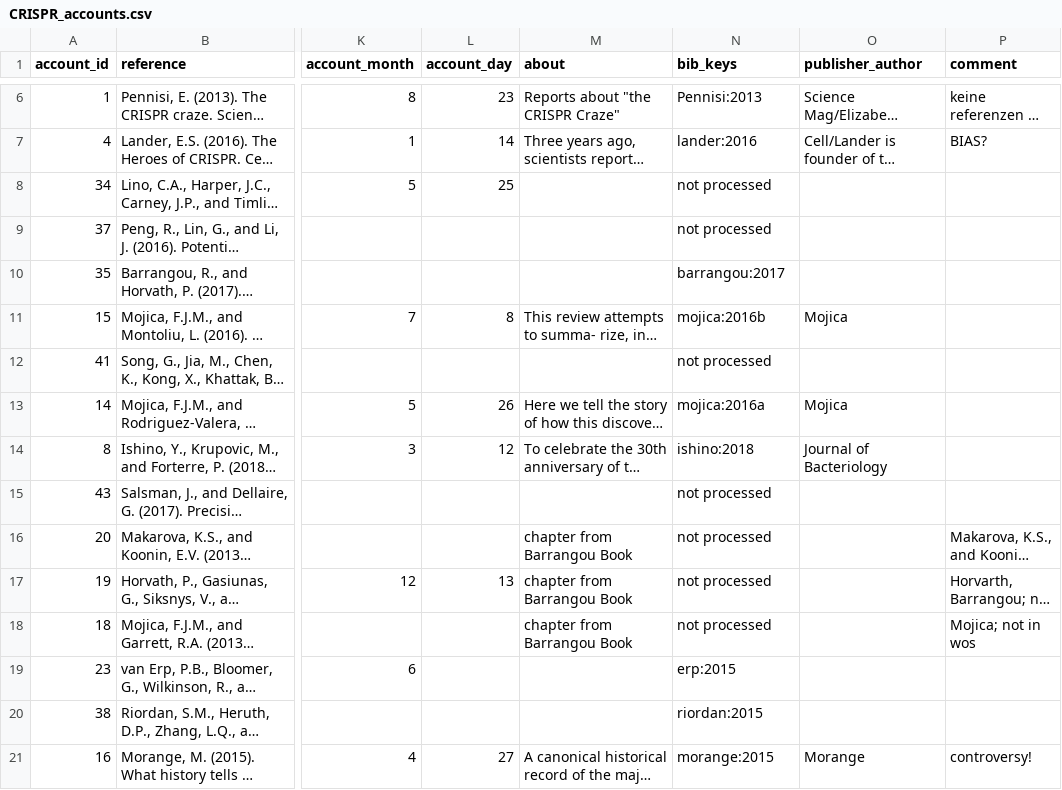
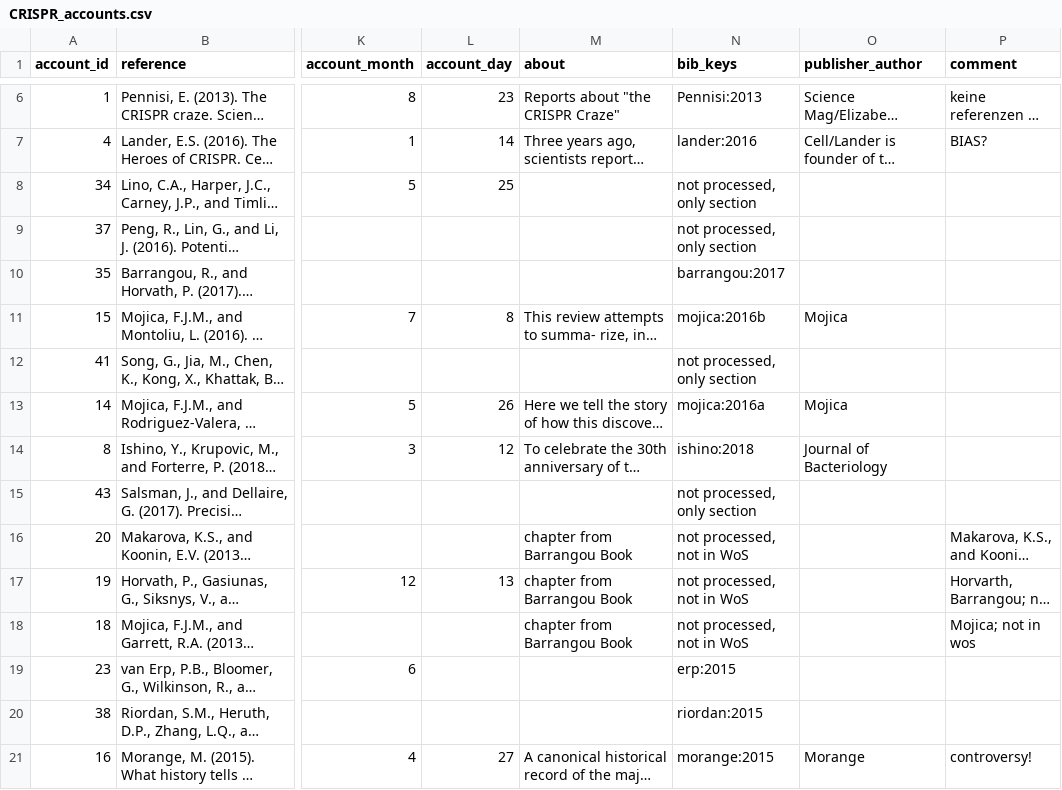
Before and after one commit to webis-de/PUS-23, a CSV file: data/CRISPR_accounts.csv, drawn as a sheet; only a part is shown, gaps mark what is left out; long unchanged cells end in …; the diff covers the shown part only; the diff names each change by its address in the sheet, - before the commit and + after, or states it on an @@ line.

```diff
--- a/data/CRISPR_accounts.csv
+++ b/data/CRISPR_accounts.csv
-N8:N9 (bib_keys): not processed
+N8:N9 (bib_keys): not processed, only section
-N12 (bib_keys): not processed
+N12 (bib_keys): not processed, only section
-N15 (bib_keys): not processed
+N15 (bib_keys): not processed, only section
-N16:N18 (bib_keys): not processed
+N16:N18 (bib_keys): not processed, not in WoS
```
Also changed, not shown: 8 edited cells elsewhere in this file, data/CRISPR_publication-events.csv.
